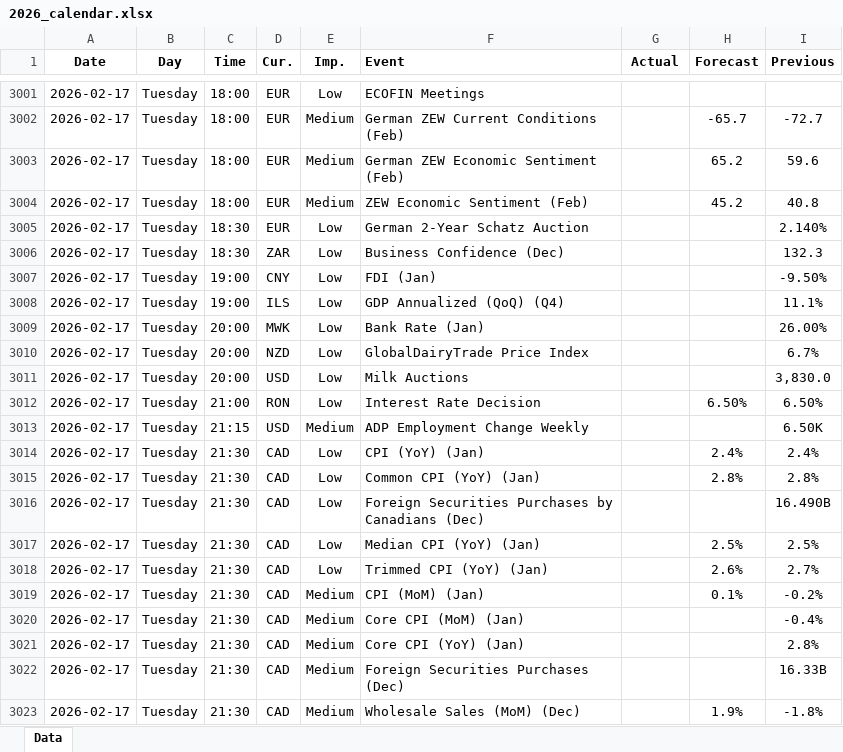
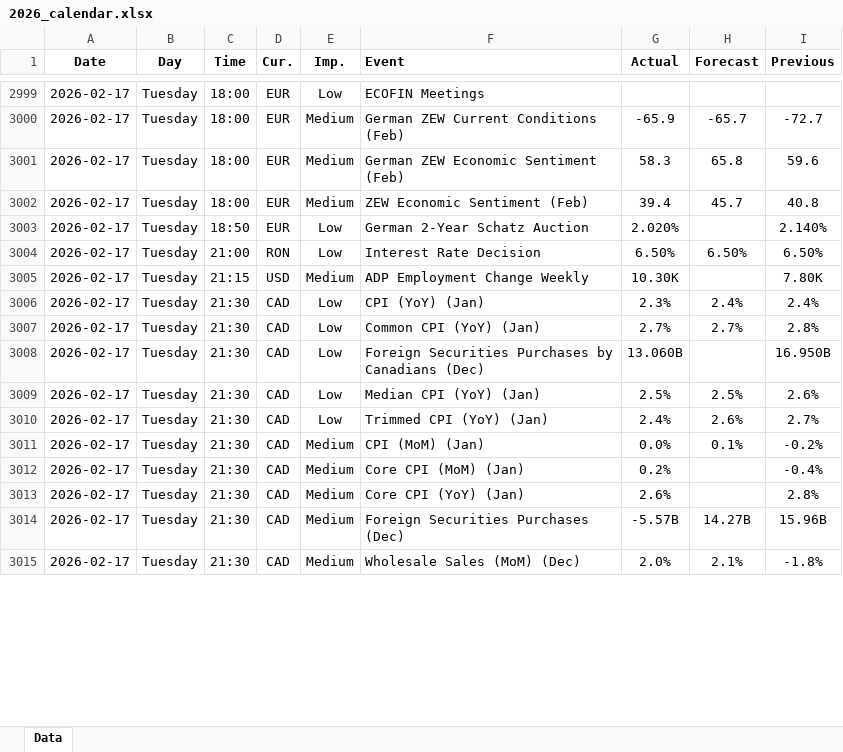
Before and after one commit to yiyousiow000814/XAUUSD-Calendar-Agent, an Excel workbook: data/Economic_Calendar/2026/2026_calendar.xlsx, sheet Data, drawn as a sheet; only a part is shown, gaps mark what is left out; values as stored, in another font and other column widths than the file's, no borders; removed rows and columns are numbered as before the commit, all else as after; the diff covers the shown part only; the diff names each change by its address in the sheet, - before the commit and + after, or states it on an @@ line.

```diff
--- a/data/Economic_Calendar/2026/2026_calendar.xlsx (sheet Data)
+++ b/data/Economic_Calendar/2026/2026_calendar.xlsx (sheet Data)
-G3000 (Actual): (empty)
+G3000 (Actual): -65.9
-G3001 (Actual): (empty)
+G3001 (Actual): 58.3
-H3001 (Forecast): 65.2
+H3001 (Forecast): 65.8
-G3002 (Actual): (empty)
+G3002 (Actual): 39.4
-H3002 (Forecast): 45.2
+H3002 (Forecast): 45.7
-C3003 (Time): 18:30
+C3003 (Time): 18:50
-G3003 (Actual): (empty)
+G3003 (Actual): 2.020%
-row 3006: 2026-02-17 | Tuesday | 18:30 | ZAR | Low | Business Confidence (Dec) |  |  | 132.3
-row 3007: 2026-02-17 | Tuesday | 19:00 | CNY | Low | FDI (Jan) |  |  | -9.50%
-row 3008: 2026-02-17 | Tuesday | 19:00 | ILS | Low | GDP Annualized (QoQ) (Q4) |  |  | 11.1%
-row 3009: 2026-02-17 | Tuesday | 20:00 | MWK | Low | Bank Rate (Jan) |  |  | 26.00%
-row 3010: 2026-02-17 | Tuesday | 20:00 | NZD | Low | GlobalDairyTrade Price Index |  |  | 6.7%
-row 3011: 2026-02-17 | Tuesday | 20:00 | USD | Low | Milk Auctions |  |  | 3,830.0
-G3004 (Actual): (empty)
+G3004 (Actual): 6.50%
-G3005 (Actual): (empty)
+G3005 (Actual): 10.30K
-I3005 (Previous): 6.50K
+I3005 (Previous): 7.80K
-G3006 (Actual): (empty)
+G3006 (Actual): 2.3%
-G3007 (Actual): (empty)
+G3007 (Actual): 2.7%
-H3007 (Forecast): 2.8%
+H3007 (Forecast): 2.7%
-G3008 (Actual): (empty)
+G3008 (Actual): 13.060B
-I3008 (Previous): 16.490B
+I3008 (Previous): 16.950B
-G3009 (Actual): (empty)
+G3009 (Actual): 2.5%
-I3009 (Previous): 2.5%
+I3009 (Previous): 2.6%
-G3010 (Actual): (empty)
+G3010 (Actual): 2.4%
-G3011 (Actual): (empty)
+G3011 (Actual): 0.0%
-G3012 (Actual): (empty)
+G3012 (Actual): 0.2%
-G3013 (Actual): (empty)
+G3013 (Actual): 2.6%
-G3014 (Actual): (empty)
+G3014 (Actual): -5.57B
-H3014 (Forecast): (empty)
+H3014 (Forecast): 14.27B
-I3014 (Previous): 16.33B
+I3014 (Previous): 15.96B
-G3015 (Actual): (empty)
+G3015 (Actual): 2.0%
-H3015 (Forecast): 1.9%
+H3015 (Forecast): 2.1%
```
Also changed, not shown: 250 added rows, 3 removed rows and 57 edited cells elsewhere in this sheet, 2 other files.
